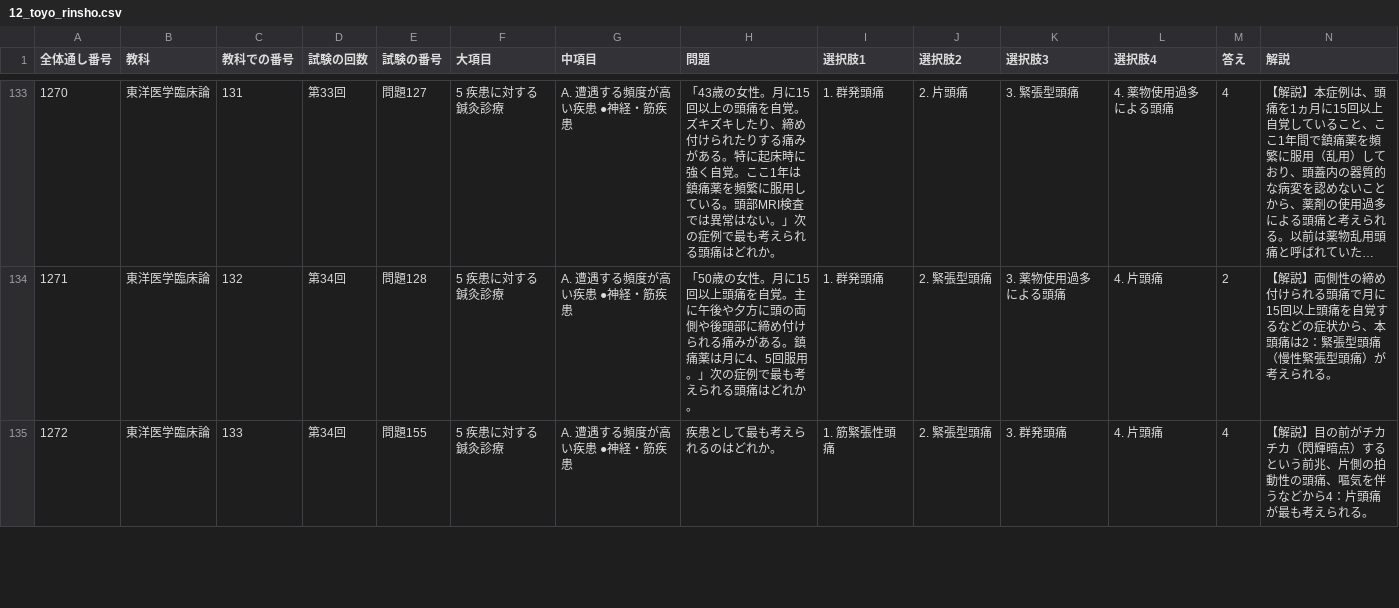
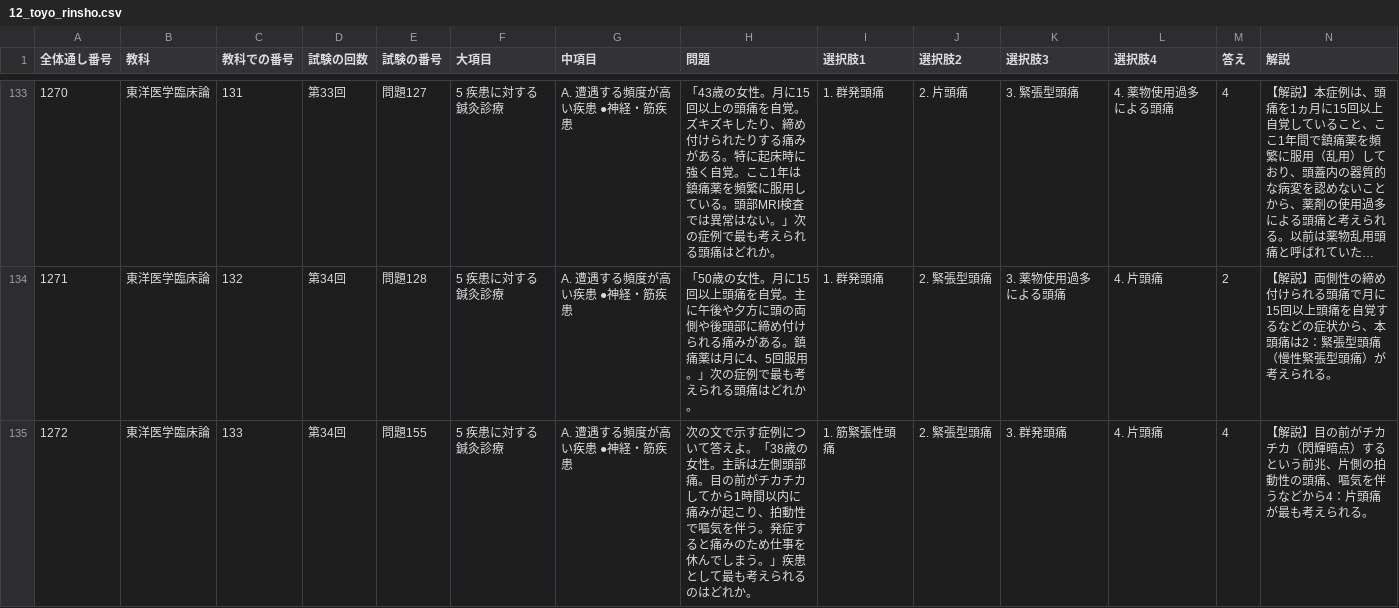
Before and after one commit to kaoman0079-ops/shinkyu_kokusitest, a CSV file: Csv/12_toyo_rinsho.csv, drawn as a sheet; only a part is shown, gaps mark what is left out; long unchanged cells end in …; the diff covers the shown part only.

```diff
--- a/Csv/12_toyo_rinsho.csv
+++ b/Csv/12_toyo_rinsho.csv
@@ -134,2 +134,2 @@
 1271,東洋医学臨床論,132,第34回,問題128,5 疾患に対する鍼灸診療,A. 遭遇する頻度が高い疾患 ●神経・筋疾患,「50歳の女性。月に15回以上頭痛を自覚。主に午後や夕方に頭の両側や後頭部に締め付けられる痛みがある。鎮痛薬は月に4、5回服用。」次の症例で最も考えられる頭痛はどれか。,1. 群発頭痛,2. 緊張型頭痛,3. 薬物使用過多による頭痛,4. 片頭痛,2,【解説】両側性の締め付けられる頭痛で月に15回以上頭痛を自覚するなどの症状から、本頭痛は2：緊張型頭痛（慢性緊張型頭痛）が考えられる。
-1272,東洋医学臨床論,133,第34回,問題155,5 疾患に対する鍼灸診療,A. 遭遇する頻度が高い疾患 ●神経・筋疾患,疾患として最も考えられるのはどれか。,1. 筋緊張性頭痛,2. 緊張型頭痛,3. 群発頭痛,4. 片頭痛,4,【解説】目の前がチカチカ（閃輝暗点）するという前兆、片側の拍動性の頭痛、嘔気を伴うなどから4：片頭痛が最も考えられる。
+1272,東洋医学臨床論,133,第34回,問題155,5 疾患に対する鍼灸診療,A. 遭遇する頻度が高い疾患 ●神経・筋疾患,次の文で示す症例について答えよ。「38歳の女性。主訴は左側頭部痛。目の前がチカチカしてから1時間以内に痛みが起こり、拍動性で嘔気を伴う。発症すると痛みのため仕事を休んでしまう。」疾患として最も考えられるのはどれか。,1. 筋緊張性頭痛,2. 緊張型頭痛,3. 群発頭痛,4. 片頭痛,4,【解説】目の前がチカチカ（閃輝暗点）するという前兆、片側の拍動性の頭痛、嘔気を伴うなどから4：片頭痛が最も考えられる。
```
Also changed, not shown: 14 edited cells elsewhere in this file, 3 other files.
